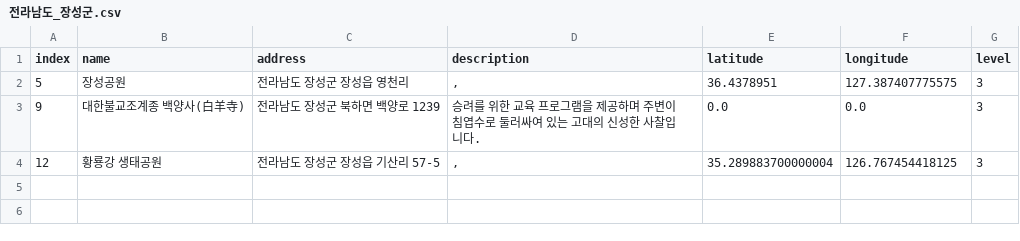
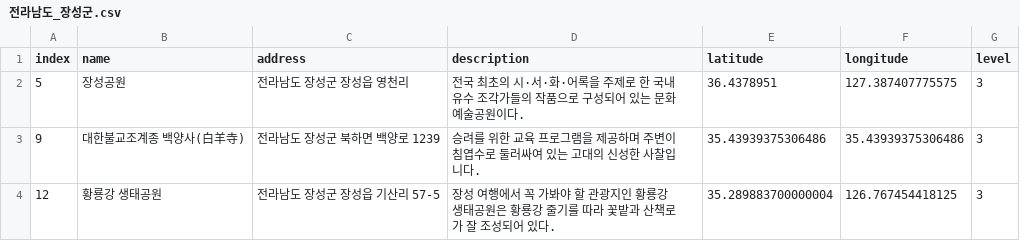
Before and after one commit to leedongyull/google-map-crawling, a CSV file: output/전라남도/전라남도_장성군.csv, drawn as a sheet.

Commit message:
Update 전라남도_장성군.csv

```diff
--- a/output/전라남도/전라남도_장성군.csv
+++ b/output/전라남도/전라남도_장성군.csv
@@ -1,4 +1,4 @@
 index,name,address,description,latitude,longitude,level
-5,장성공원,전라남도 장성군 장성읍 영천리,",",36.4378951,127.387407775575,3
-9,대한불교조계종 백양사(白羊寺),전라남도 장성군 북하면 백양로 1239,승려를 위한 교육 프로그램을 제공하며 주변이 침엽수로 둘러싸여 있는 고대의 신성한 사찰입니다.,0.0,0.0,3
-12,황룡강 생태공원,전라남도 장성군 장성읍 기산리 57-5,",",35.289883700000004,126.767454418125,3
+5,장성공원,전라남도 장성군 장성읍 영천리,"전국 최초의 시·서·화·어록을 주제로 한 국내 유수 조각가들의 작품으로 구성되어 있는 문화예술공원이다.",36.4378951,127.387407775575,3
+9,대한불교조계종 백양사(白羊寺),전라남도 장성군 북하면 백양로 1239,승려를 위한 교육 프로그램을 제공하며 주변이 침엽수로 둘러싸여 있는 고대의 신성한 사찰입니다.,35.43939375306486,35.43939375306486,3
+12,황룡강 생태공원,전라남도 장성군 장성읍 기산리 57-5,"장성 여행에서 꼭 가봐야 할 관광지인 황룡강 생태공원은 황룡강 줄기를 따라 꽃밭과 산책로가 잘 조성되어 있다. ",35.289883700000004,126.767454418125,3
```
